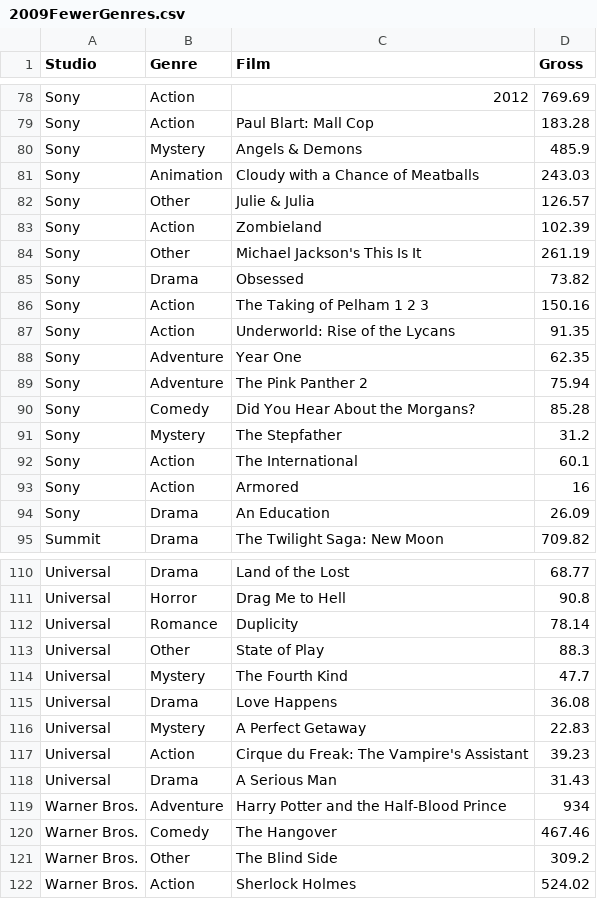
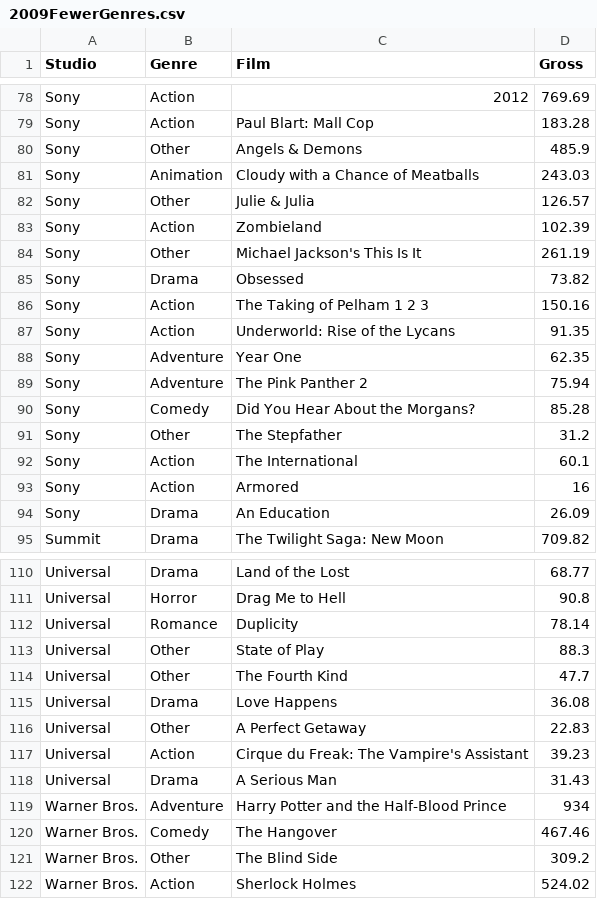
Before and after one commit to cyndichin/INFO3300-Project2, a CSV file: Data Processing/2009FewerGenres.csv, drawn as a sheet; only a part is shown, gaps mark what is left out.

```diff
--- a/Data Processing/2009FewerGenres.csv
+++ b/Data Processing/2009FewerGenres.csv
@@ -79,3 +79,3 @@ Sony,Action,2012,769.69
 Sony,Action,Paul Blart: Mall Cop,183.28
-Sony,Mystery,Angels & Demons,485.9
+Sony,Other,Angels & Demons,485.9
 Sony,Animation,Cloudy with a Chance of Meatballs,243.03
@@ -90,3 +90,3 @@ Sony,Adventure,The Pink Panther 2,75.94
 Sony,Comedy,Did You Hear About the Morgans?,85.28
-Sony,Mystery,The Stepfather,31.2
+Sony,Other,The Stepfather,31.2
 Sony,Action,The International,60.1
@@ -113,5 +113,5 @@ Universal,Romance,Duplicity,78.14
 Universal,Other,State of Play,88.3
-Universal,Mystery,The Fourth Kind,47.7
+Universal,Other,The Fourth Kind,47.7
 Universal,Drama,Love Happens,36.08
-Universal,Mystery,A Perfect Getaway,22.83
+Universal,Other,A Perfect Getaway,22.83
 Universal,Action,Cirque du Freak: The Vampire's Assistant,39.23
```
Also changed, not shown: Data Processing/2010FewerGenres.csv, 2 other files.
